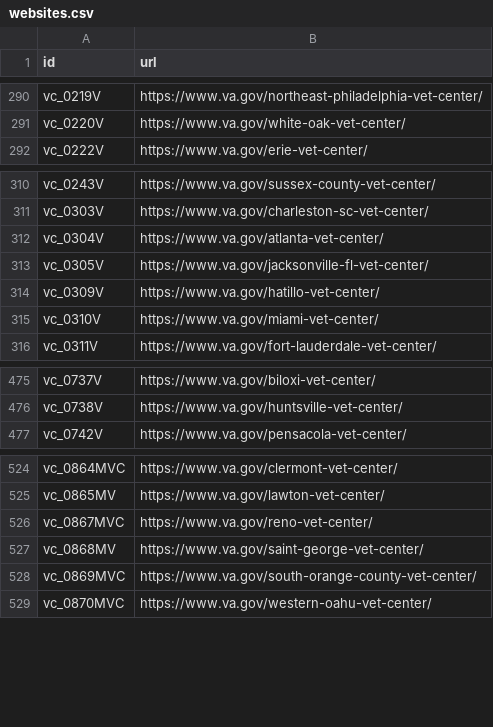
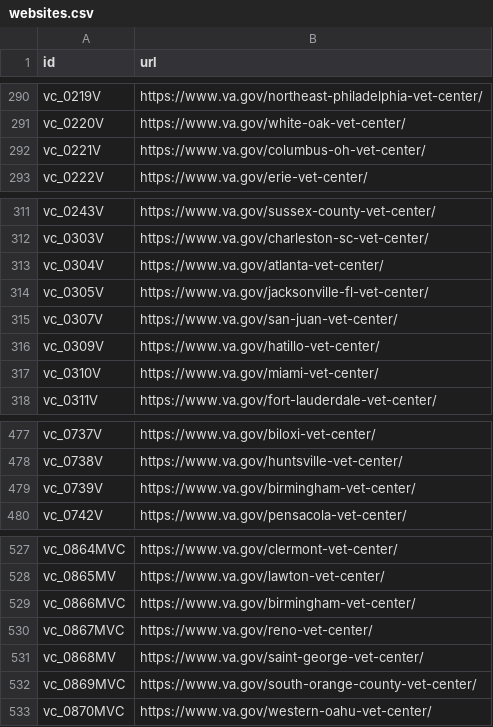
Before and after one commit to omahane/lighthouse-facilities, a CSV file: facilities/src/main/resources/websites.csv, drawn as a sheet; only a part is shown, gaps mark what is left out; the diff names each change by its address in the sheet, - before the commit and + after, or states it on an @@ line.

Commit message:
11/23/ vet center updates

```diff
--- a/facilities/src/main/resources/websites.csv
+++ b/facilities/src/main/resources/websites.csv
+row 292: vc_0221V | https://www.va.gov/columbus-oh-vet-center/
+row 315: vc_0307V | https://www.va.gov/san-juan-vet-center/
+row 479: vc_0739V | https://www.va.gov/birmingham-vet-center/
+row 529: vc_0866MVC | https://www.va.gov/birmingham-vet-center/
```
